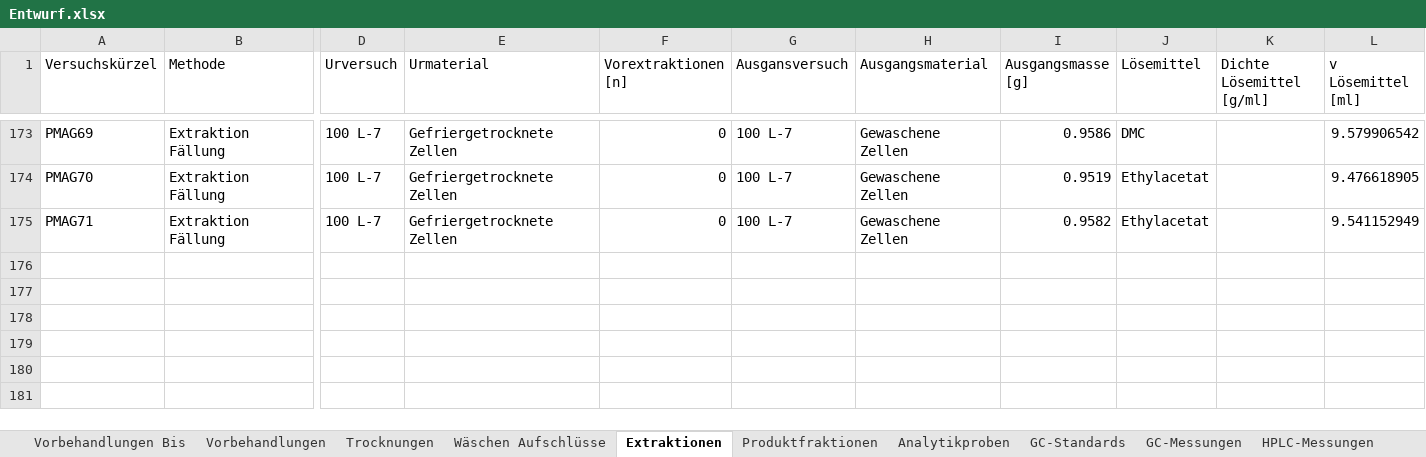
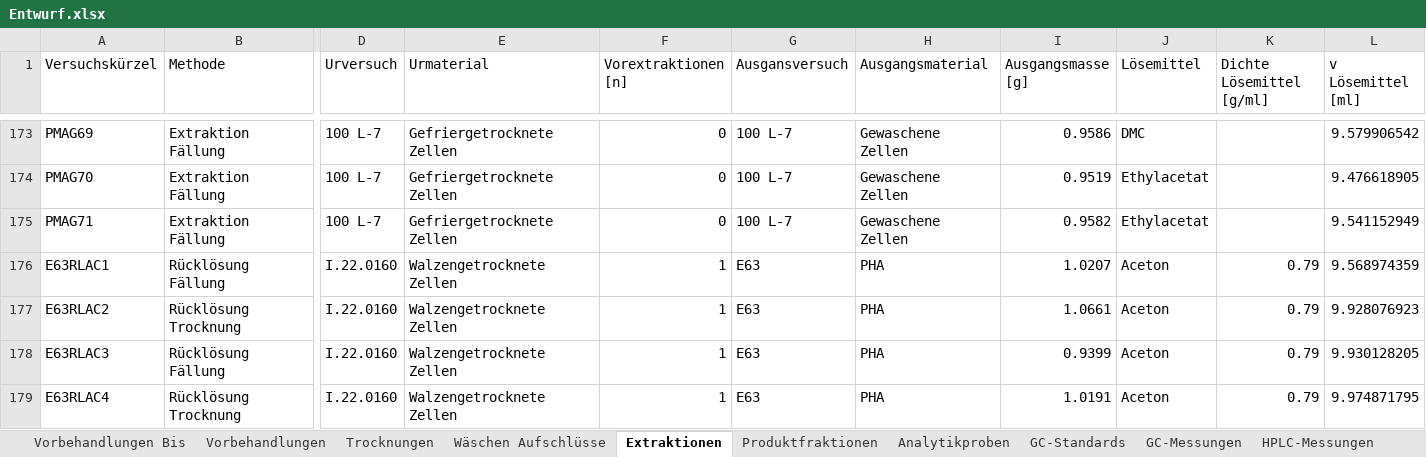
Before and after one commit to LabC0de/DorPHA, an Excel workbook: Entwurf.xlsx, sheet Extraktionen, drawn as a sheet; only a part is shown, gaps mark what is left out; values as stored, in another font and other column widths than the file's, no borders; table styles not drawn; rows hold the shown columns only; the diff names each change by its address in the sheet, - before the commit and + after, or states it on an @@ line.

```diff
--- a/Entwurf.xlsx (sheet Extraktionen)
+++ b/Entwurf.xlsx (sheet Extraktionen)
+row 176: E63RLAC1 | Rücklösung Fällung | I.22.0160 | Walzengetrocknete Zellen | 1 | E63 | PHA | 1.0207 | Aceton | 0.79 | 9.568974359
+row 177: E63RLAC2 | Rücklösung Trocknung | I.22.0160 | Walzengetrocknete Zellen | 1 | E63 | PHA | 1.0661 | Aceton | 0.79 | 9.928076923
+row 178: E63RLAC3 | Rücklösung Fällung | I.22.0160 | Walzengetrocknete Zellen | 1 | E63 | PHA | 0.9399 | Aceton | 0.79 | 9.930128205
+row 179: E63RLAC4 | Rücklösung Trocknung | I.22.0160 | Walzengetrocknete Zellen | 1 | E63 | PHA | 1.0191 | Aceton | 0.79 | 9.974871795
```
Also changed, not shown: sheet GC-Messungen, sheet Analytikproben, sheet Produktfraktionen.
